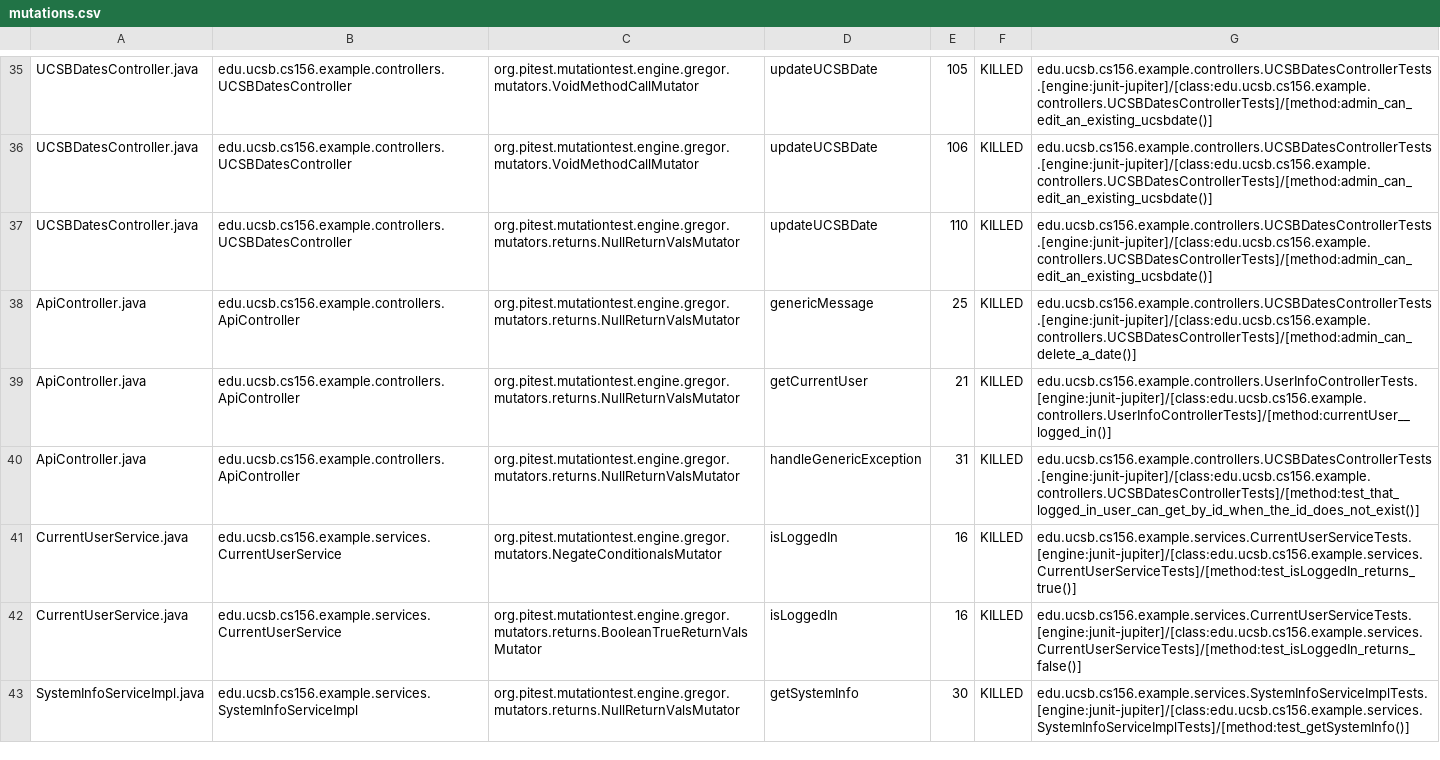
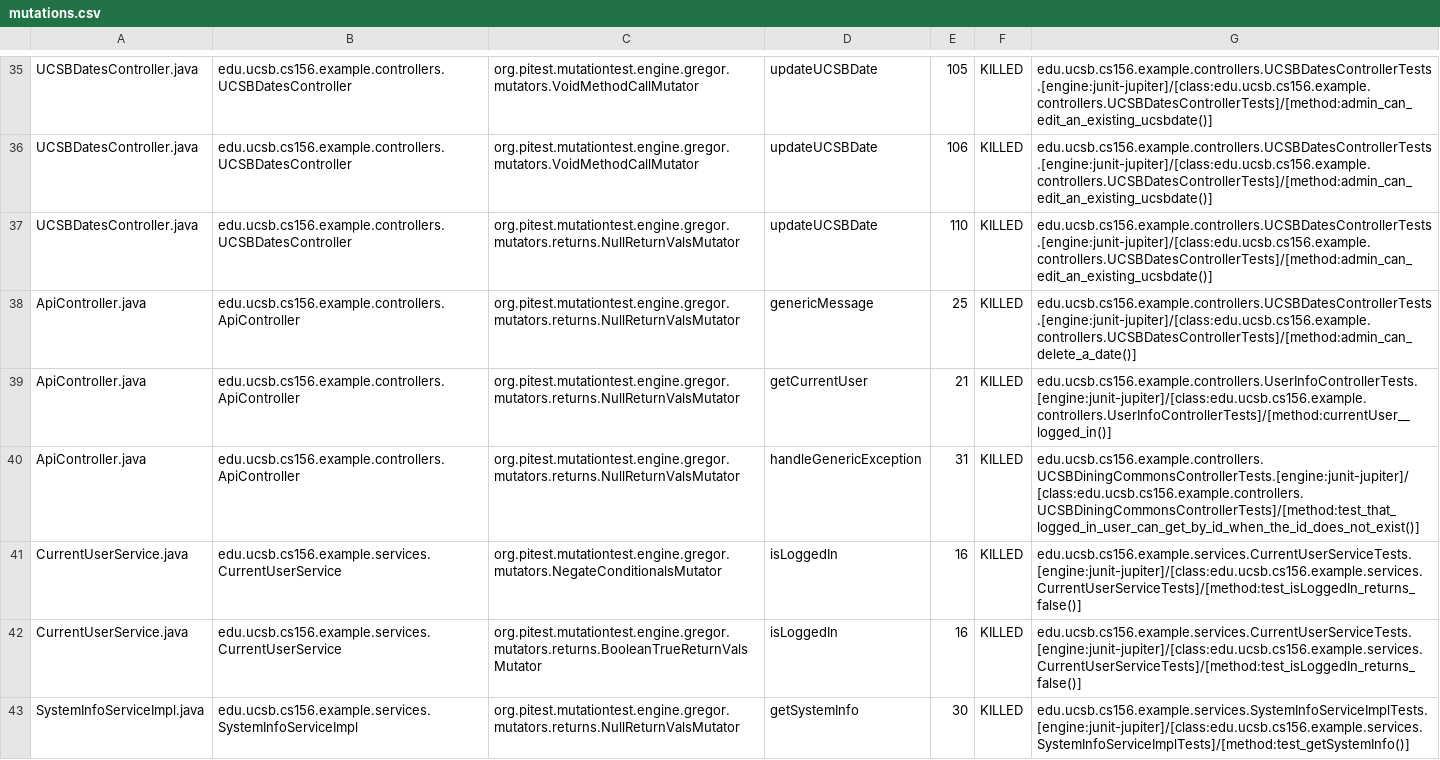
Before and after one commit to ucsb-cs156-s24/team02-s24-5pm-4, a CSV file: pitest/mutations.csv, drawn as a sheet; only a part is shown, gaps mark what is left out.

Commit message:
Deploying to gh-pages from @ ucsb-cs156-s24/team02-s24-5pm-4@df42fc92e5d68888e6fcf324c91775f25c34eb7c 🚀

```diff
--- a/pitest/mutations.csv
+++ b/pitest/mutations.csv
@@ -39,4 +39,4 @@ ApiController.java,edu.ucsb.cs156.example.controllers.ApiController,org.pitest.m
 ApiController.java,edu.ucsb.cs156.example.controllers.ApiController,org.pitest.mutationtest.engine.gregor.mutators.returns.NullReturnValsMutator,getCurrentUser,21,KILLED,edu.ucsb.cs156.example.controllers.UserInfoControllerTests.[engine:junit-jupiter]/[class:edu.ucsb.cs156.example.controllers.UserInfoControllerTests]/[method:currentUser__logged_in()]
-ApiController.java,edu.ucsb.cs156.example.controllers.ApiController,org.pitest.mutationtest.engine.gregor.mutators.returns.NullReturnValsMutator,handleGenericException,31,KILLED,edu.ucsb.cs156.example.controllers.UCSBDatesControllerTests.[engine:junit-jupiter]/[class:edu.ucsb.cs156.example.controllers.UCSBDatesControllerTests]/[method:test_that_logged_in_user_can_get_by_id_when_the_id_does_not_exist()]
-CurrentUserService.java,edu.ucsb.cs156.example.services.CurrentUserService,org.pitest.mutationtest.engine.gregor.mutators.NegateConditionalsMutator,isLoggedIn,16,KILLED,edu.ucsb.cs156.example.services.CurrentUserServiceTests.[engine:junit-jupiter]/[class:edu.ucsb.cs156.example.services.CurrentUserServiceTests]/[method:test_isLoggedIn_returns_true()]
+ApiController.java,edu.ucsb.cs156.example.controllers.ApiController,org.pitest.mutationtest.engine.gregor.mutators.returns.NullReturnValsMutator,handleGenericException,31,KILLED,edu.ucsb.cs156.example.controllers.UCSBDiningCommonsControllerTests.[engine:junit-jupiter]/[class:edu.ucsb.cs156.example.controllers.UCSBDiningCommonsControllerTests]/[method:test_that_logged_in_user_can_get_by_id_when_the_id_does_not_exist()]
+CurrentUserService.java,edu.ucsb.cs156.example.services.CurrentUserService,org.pitest.mutationtest.engine.gregor.mutators.NegateConditionalsMutator,isLoggedIn,16,KILLED,edu.ucsb.cs156.example.services.CurrentUserServiceTests.[engine:junit-jupiter]/[class:edu.ucsb.cs156.example.services.CurrentUserServiceTests]/[method:test_isLoggedIn_returns_false()]
 CurrentUserService.java,edu.ucsb.cs156.example.services.CurrentUserService,org.pitest.mutationtest.engine.gregor.mutators.returns.BooleanTrueReturnValsMutator,isLoggedIn,16,KILLED,edu.ucsb.cs156.example.services.CurrentUserServiceTests.[engine:junit-jupiter]/[class:edu.ucsb.cs156.example.services.CurrentUserServiceTests]/[method:test_isLoggedIn_returns_false()]
```
Also changed, not shown: 11 other files.
